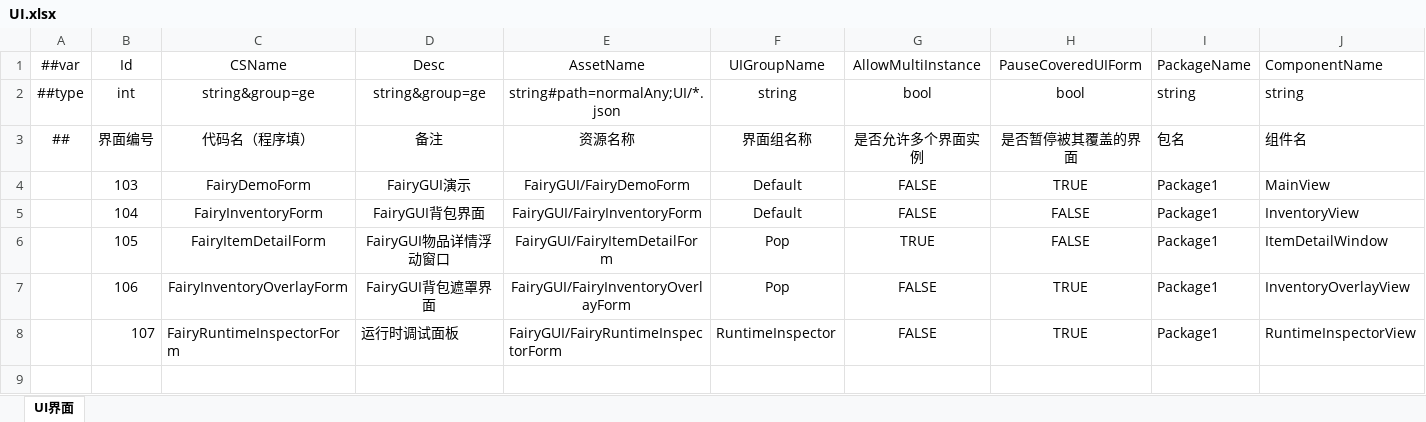
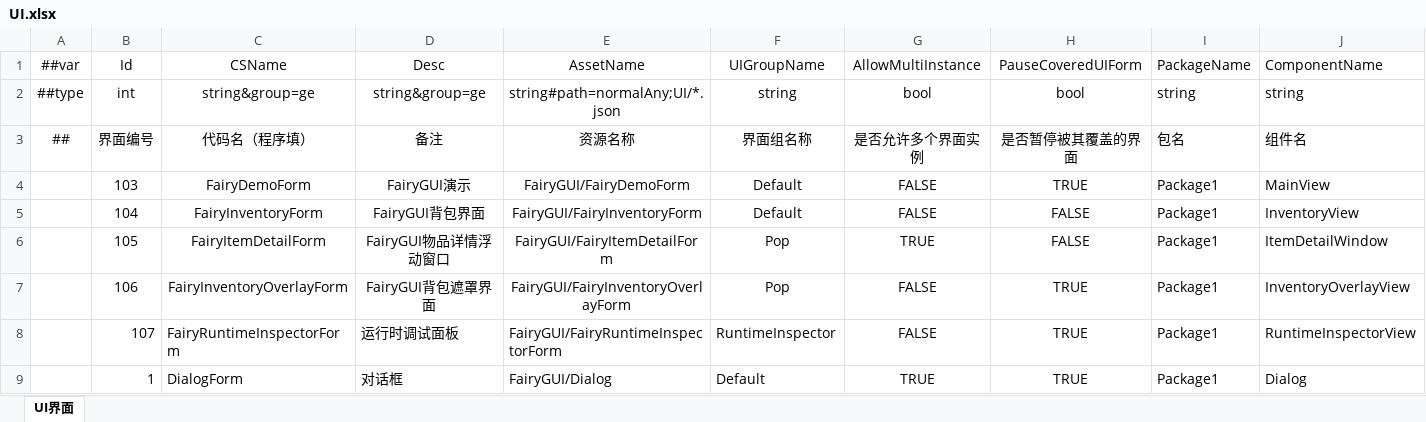
Before and after one commit to PoSuanSama/FGUI2GDK, an Excel workbook: Design/Excel/GameHot/Datas/Game/UI.xlsx, sheet UI界面, drawn as a sheet; values as stored, in another font and other column widths than the file's, no borders; the diff names each change by its address in the sheet, - before the commit and + after, or states it on an @@ line.

Commit message:
feat(hot): GameHot DialogForm 迁移到 FairyGUI(阶段E第一批)
设计端:
- Package1 新增 Dialog 组件(640x360:遮罩/标题/消息 + 确认/取消/中立
  三按钮,src 引用 DialogConfirmButton),经 FGUI agent-bridge 插件队列
  (create_component/create_button)驱动编辑器创建并 publish;新增
  .claude/scripts/fgui_queue.sh 队列辅助脚本。
- UI ID 保持 1(DialogForm/Default/multi=true/pause=true),Luban UI.xlsx
  恢复 DialogForm 行并导出;descriptor/bytes/绑定(UIDialog)全链生成。

运行时:
- DialogParams 契约与旧 UGUI 等价(Mode/Title/Message/三回调/PauseGame/
  UserData);FairyDialogForm Presenter 按模式控制按钮可见与文本,回调触发
  后经 FairyDialogFlow 关闭窗体;关闭时恢复暂停。
- 修复共享层时序契约:OnViewReady 阶段 context.Form 尚未回填(GF OnInit
  之后才有),Presenter 保存 context 引用、关闭时再取。
- FairyDialogSmokeTest:三模式/三回调/多实例独立关闭/PauseGame 暂停恢复/
  窗体数回基线;GameHot Editor asmdef 补 GameFramework 引用。

验证:gen 105-106 编译 0 error/0 warning;Dialog 冒烟通过;停 PlayMode 后
FairyGUI 路径 Error 日志 0(一条 UXTool 编辑器 LocalizationLanguage
IndexOutOfRange 为既存编辑器工具问题,与本批无关)。

后续批次:MenuForm/SettingForm/AboutForm 照此模式;旧 UGUI DialogForm
代码已于 87128db8 删除,本批无需再删。

```diff
--- a/Design/Excel/GameHot/Datas/Game/UI.xlsx (sheet UI界面)
+++ b/Design/Excel/GameHot/Datas/Game/UI.xlsx (sheet UI界面)
+row 9:  | 1 | DialogForm | 对话框 | FairyGUI/Dialog | Default | TRUE | TRUE | Package1 | Dialog
```
Also changed, not shown: 28 other files.
